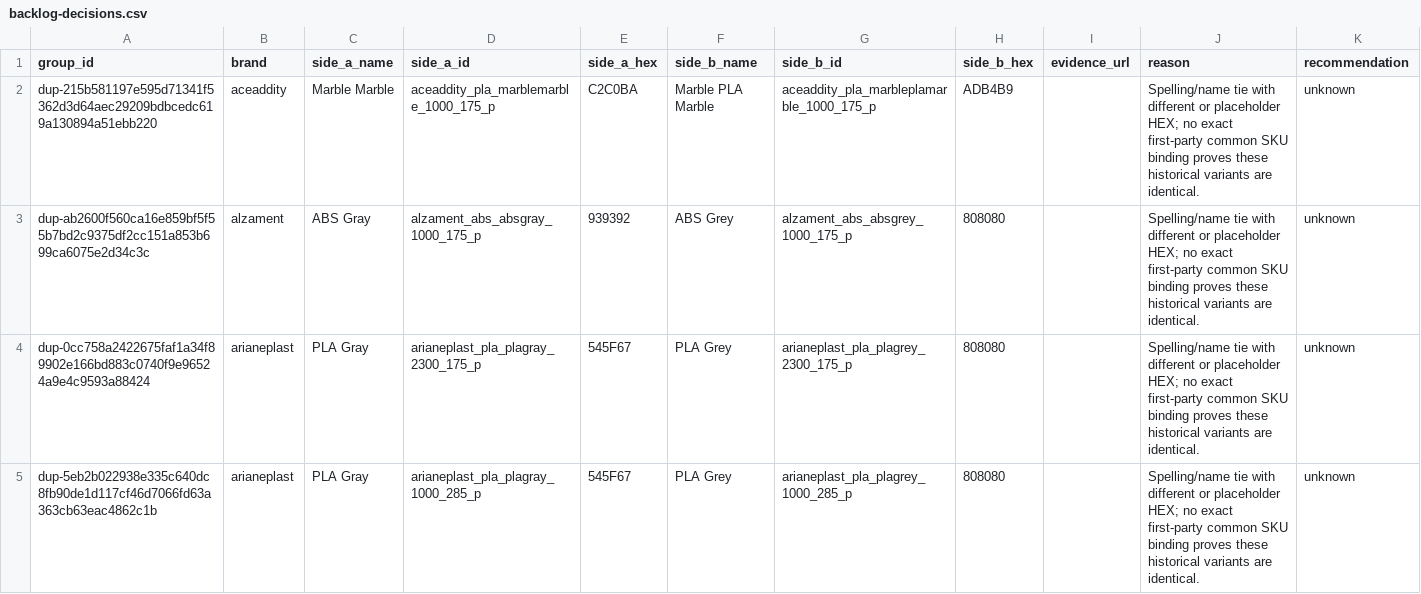
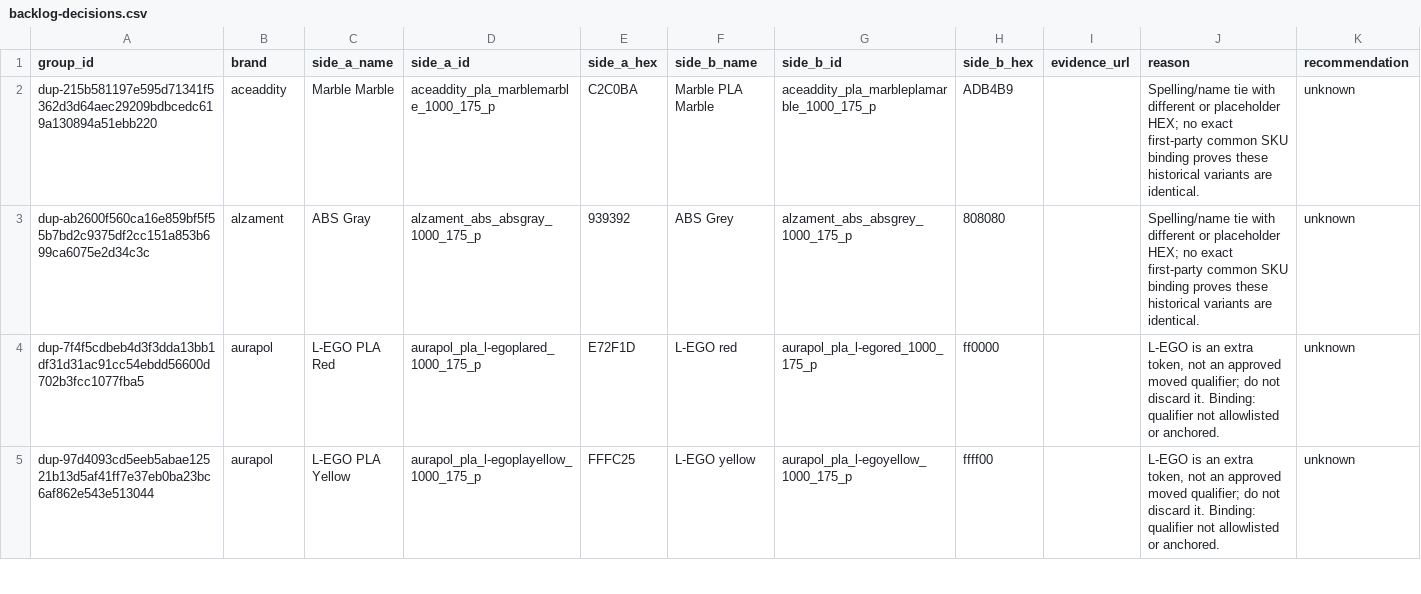
Before and after one commit to Icezaza2543/SpoolmanDB-Community, a CSV file: docs/audits/backlog-decisions.csv, drawn as a sheet; only a part is shown; the shorter side is filled out with more unchanged rows; the diff covers the shown part only.

Commit message:
fix(data): resolve owner-approved arianeplast duplicates

```diff
--- a/docs/audits/backlog-decisions.csv
+++ b/docs/audits/backlog-decisions.csv
@@ -3,3 +3 @@ dup-215b581197e595d71341f5362d3d64aec29209bdbcedc619a130894a51ebb220,aceaddity,M
 dup-ab2600f560ca16e859bf5f55b7bd2c9375df2cc151a853b699ca6075e2d34c3c,alzament,ABS Gray,alzament_abs_absgray_1000_175_p,939392,ABS Grey,alzament_abs_absgrey_1000_175_p,808080,,Spelling/name tie with different or placeholder HEX; no exact first-party common SKU binding proves these historical variants are identical.,unknown
-dup-0cc758a2422675faf1a34f89902e166bd883c0740f9e96524a9e4c9593a88424,arianeplast,PLA Gray,arianeplast_pla_plagray_2300_175_p,545F67,PLA Grey,arianeplast_pla_plagrey_2300_175_p,808080,,Spelling/name tie with different or placeholder HEX; no exact first-party common SKU binding proves these historical variants are identical.,unknown
-dup-5eb2b022938e335c640dc8fb90de1d117cf46d7066fd63a363cb63eac4862c1b,arianeplast,PLA Gray,arianeplast_pla_plagray_1000_285_p,545F67,PLA Grey,arianeplast_pla_plagrey_1000_285_p,808080,,Spelling/name tie with different or placeholder HEX; no exact first-party common SKU binding proves these historical variants are identical.,unknown
```
Also changed, not shown: 2 removed rows elsewhere in this file, 6 other files.
